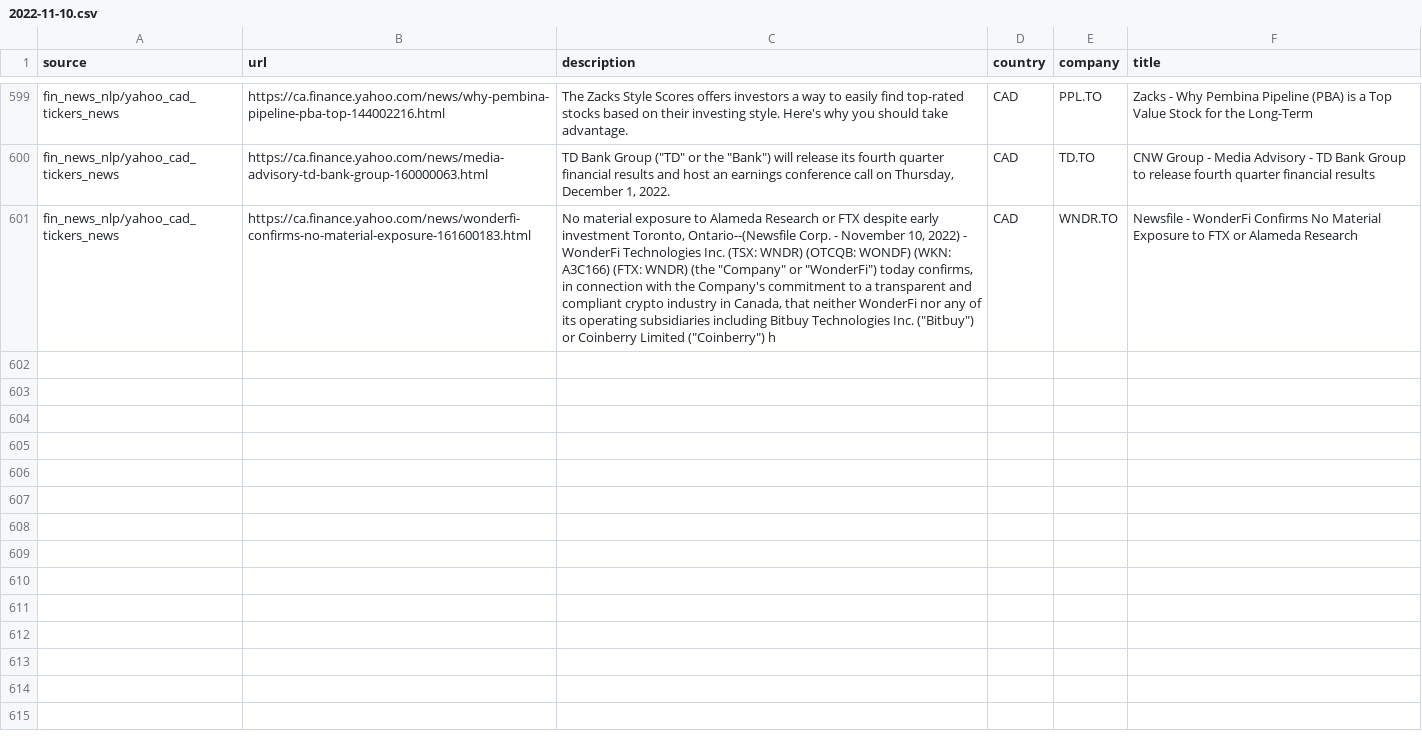
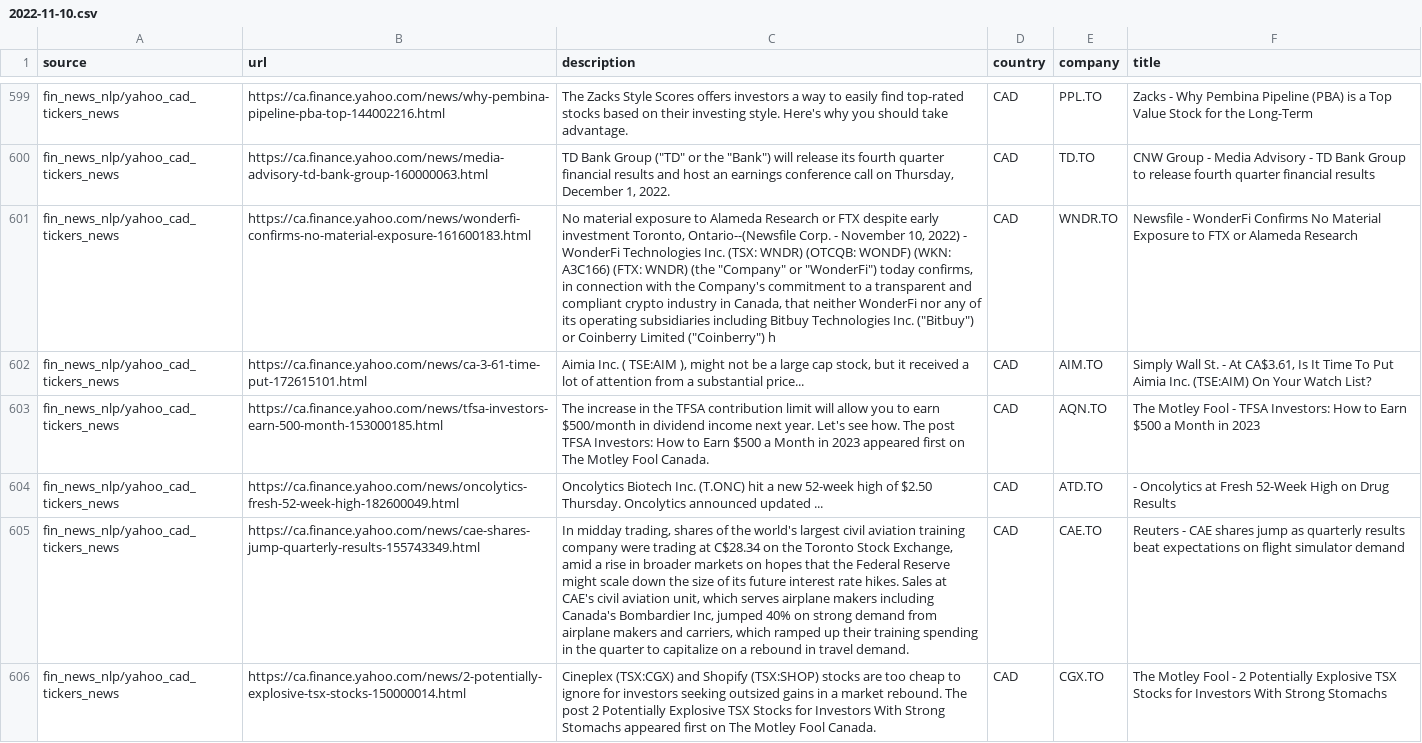
Before and after one commit to dli-invest/reccomendation-engine, a CSV file: ref/training/2022-11-10.csv, drawn as a sheet; only a part is shown, gaps mark what is left out; the diff covers the shown part only; the diff names each change by its address in the sheet, - before the commit and + after, or states it on an @@ line.

```diff
--- a/ref/training/2022-11-10.csv
+++ b/ref/training/2022-11-10.csv
+row 602: fin_news_nlp/yahoo_cad_tickers_news | https://ca.finance.yahoo.com/news/ca-3-61-time-put-172615101.html | Aimia Inc. ( TSE:AIM ), might not be a large cap stock, but it received a lot of attention from a substantial price... | CAD | AIM.TO | Simply Wall St. - At CA$3.61, Is It Time To Put Aimia Inc. (TSE:AIM) On Your Watch List?
+row 603: fin_news_nlp/yahoo_cad_tickers_news | https://ca.finance.yahoo.com/news/tfsa-investors-earn-500-month-153000185.html | The increase in the TFSA contribution limit will allow you to earn $500/month in dividend income next year. Let's see how. The post TFSA Investors: How to Earn $500 a Month in 2023 appeared first on The Motley Fool Canada. | CAD | AQN.TO | The Motley Fool - TFSA Investors: How to Earn $500 a Month in 2023
+row 604: fin_news_nlp/yahoo_cad_tickers_news | https://ca.finance.yahoo.com/news/oncolytics-fresh-52-week-high-182600049.html | Oncolytics Biotech Inc. (T.ONC) hit a new 52-week high of $2.50 Thursday. Oncolytics announced updated ... | CAD | ATD.TO | - Oncolytics at Fresh 52-Week High on Drug Results
+row 605: fin_news_nlp/yahoo_cad_tickers_news | https://ca.finance.yahoo.com/news/cae-shares-jump-quarterly-results-155743349.html | In midday trading, shares of the world's largest civil aviation training company were trading at C$28.34 on the Toronto Stock Exchange, amid a rise in broader markets on hopes that the Federal Reserve might scale down the size of its future interest rate hikes. Sales at CAE's civil aviation unit, which serves airplane makers including Canada's Bombardier Inc, jumped 40% on strong demand from airplane makers and carriers, which ramped up their training spending in the quarter to capitalize on a rebound in travel demand. | CAD | CAE.TO | Reuters - CAE shares jump as quarterly results beat expectations on flight simulator demand
+row 606: fin_news_nlp/yahoo_cad_tickers_news | https://ca.finance.yahoo.com/news/2-potentially-explosive-tsx-stocks-150000014.html | Cineplex (TSX:CGX) and Shopify (TSX:SHOP) stocks are too cheap to ignore for investors seeking outsized gains in a market rebound. The post 2 Potentially Explosive TSX Stocks for Investors With Strong Stomachs appeared first on The Motley Fool Canada. | CAD | CGX.TO | The Motley Fool - 2 Potentially Explosive TSX Stocks for Investors With Strong Stomachs
```
Also changed, not shown: 5 added rows elsewhere in this file, 1 other file.
